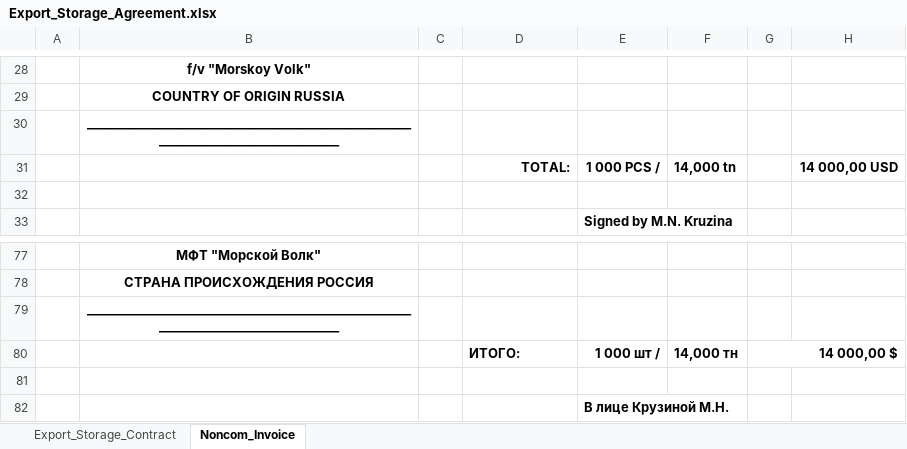
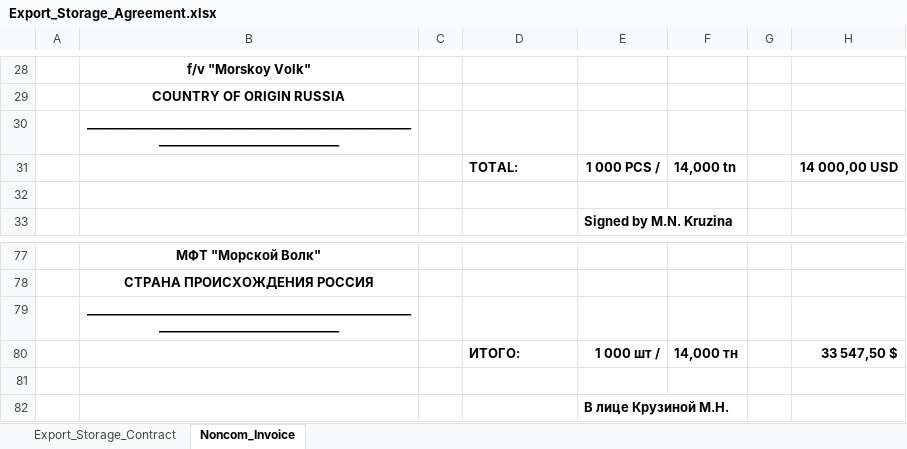
Before and after one commit to KirillKazakoff/tsAddin, an Excel workbook: templates/Export_Storage_Agreement.xlsx, sheet Noncom_Invoice, drawn as a sheet; only a part is shown, gaps mark what is left out; values as stored, in another font and other column widths than the file's, no borders; the diff names each change by its address in the sheet, - before the commit and + after, or states it on an @@ line.

```diff
--- a/templates/Export_Storage_Agreement.xlsx (sheet Noncom_Invoice)
+++ b/templates/Export_Storage_Agreement.xlsx (sheet Noncom_Invoice)
-D31 alignment: right
+D31 alignment: left
-G80: 14 000,00 $
+G80: (empty)
-G80:H80 merged
-H80: (empty)
+H80: 33 547,50 $
```
Also changed, not shown: sheet Export_Storage_Contract, templates/Export_Agreement_Vessels.xlsx, 4 other files.
